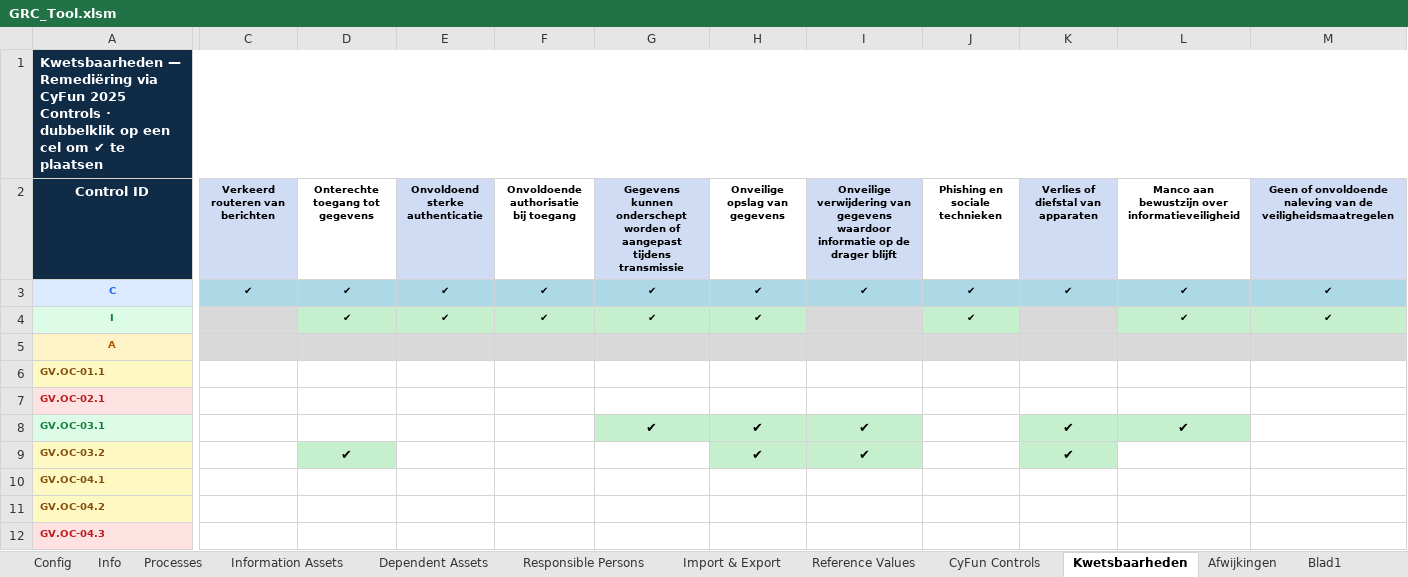
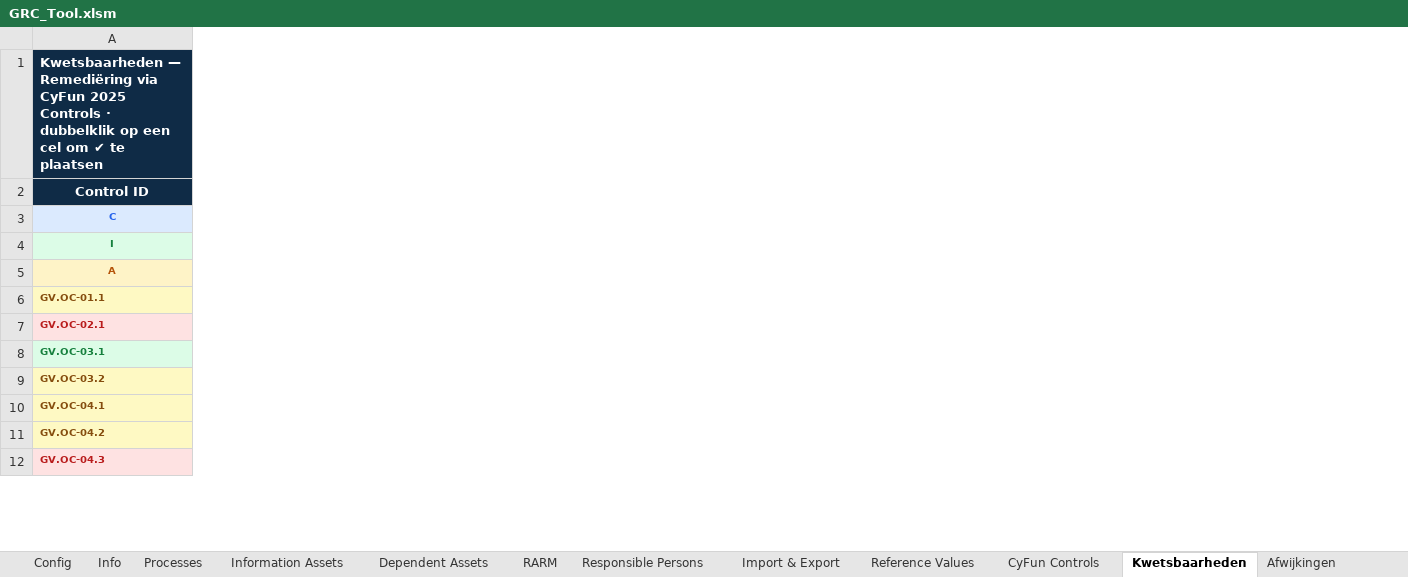
Before and after one commit to kurt253/GRC-0.0, an Excel workbook: data/template/GRC_Tool.xlsm, sheet Kwetsbaarheden, drawn as a sheet; only a part is shown, gaps mark what is left out; values as stored, in another font and other column widths than the file's, no borders; the diff covers the shown part only; the diff names each change by its address in the sheet, - before the commit and + after, or states it on an @@ line.

```diff
--- a/data/template/GRC_Tool.xlsm (sheet Kwetsbaarheden)
+++ b/data/template/GRC_Tool.xlsm (sheet Kwetsbaarheden)
-sheet tab: Blad1
+sheet tab: RARM
-column C (Verkeerd routeren van berichten), row 3: ✔
-column D (Onterechte toegang tot gegevens), rows 3-9: ✔ | ✔ |  |  |  |  | ✔
-column E (Onvoldoend sterke authenticatie), rows 3-4: ✔ | ✔
-column F, rows 2-4: Onvoldoende authorisatie bij toegang | ✔ | ✔
-column G, rows 2-8: Gegevens kunnen onderschept worden of aangepast tijdens transmissie | ✔ | ✔ |  |  |  | ✔
-column H (Onveilige opslag van gegevens), rows 3-9: ✔ | ✔ |  |  |  | ✔ | ✔
-column I, rows 2-9: Onveilige verwijdering van gegevens waardoor informatie op de drager blijft | ✔ |  |  |  |  | ✔ | ✔
-column J (Phishing en sociale technieken), rows 3-4: ✔ | ✔
-column K, rows 2-9: Verlies of diefstal van apparaten | ✔ |  |  |  |  | ✔ | ✔
-column L, rows 2-8: Manco aan bewustzijn over informatieveiligheid | ✔ | ✔ |  |  |  | ✔
-column M, rows 2-4: Geen of onvoldoende naleving van de veiligheidsmaatregelen | ✔ | ✔
```
Also changed, not shown: 26 removed columns and cell formats elsewhere in this sheet, sheet CyFun Controls, sheet Afwijkingen, sheet Import & Export, sheet Dependent Assets, sheet Config, charts or pictures, 1 other file.
